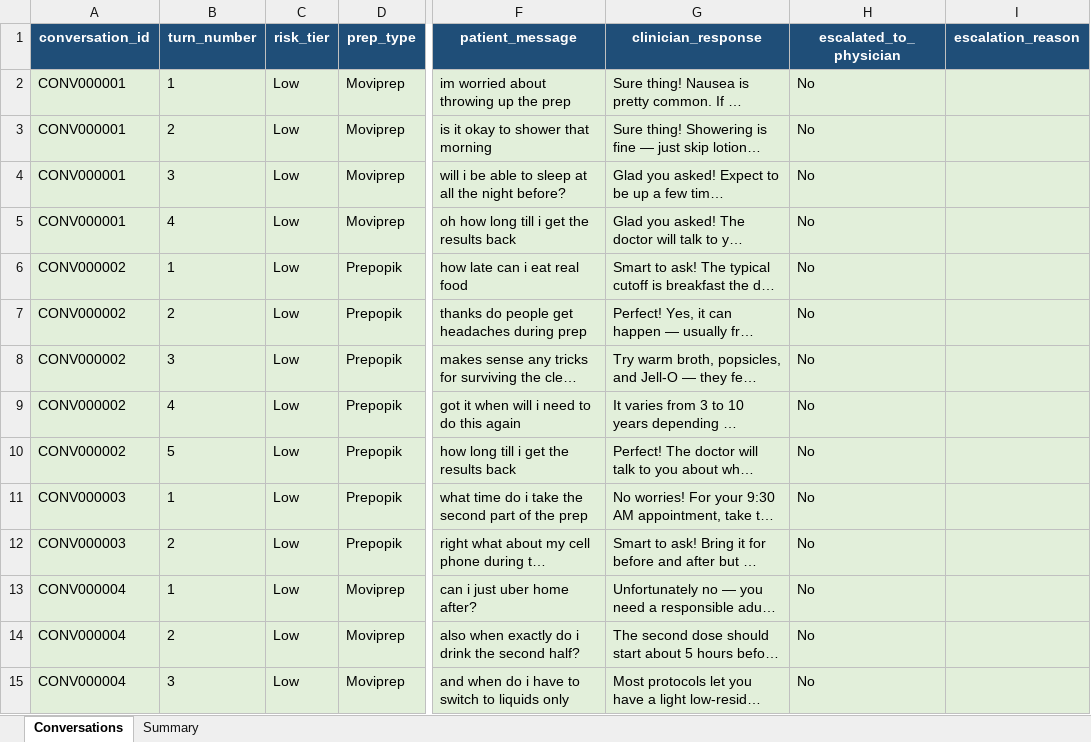
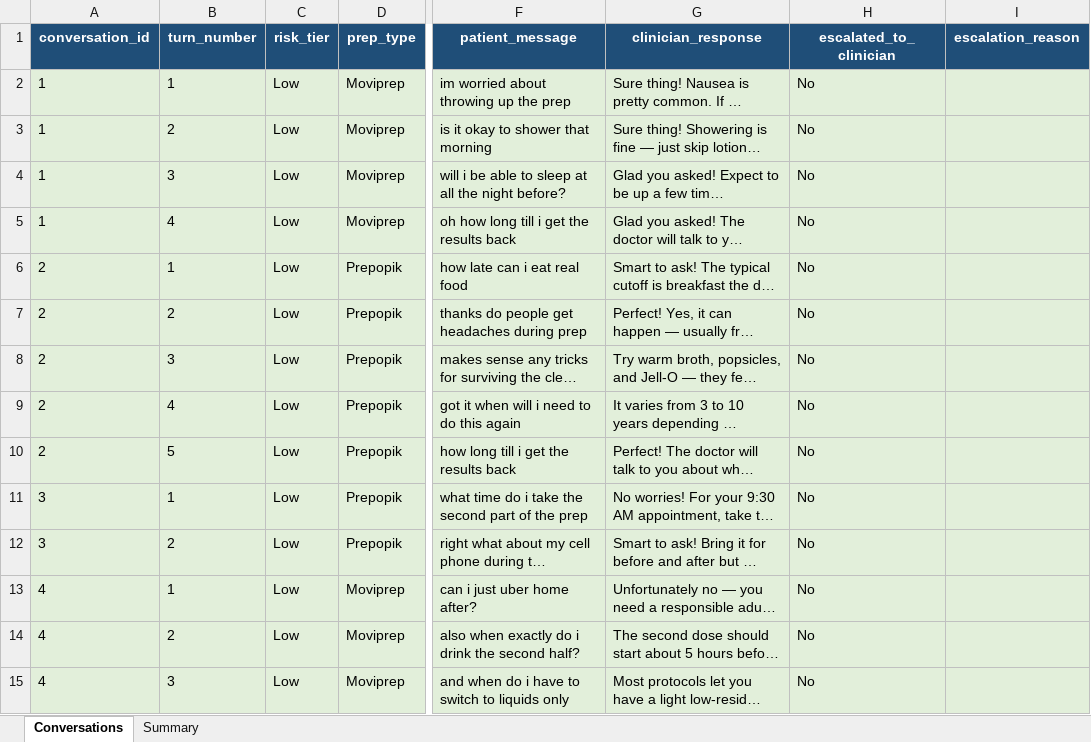
Before and after one commit to tiffpvrl/mayo-clinic-chatbot, an Excel workbook: src/data_processing/patient_kb/conversations/mayo_clinic_patient_clinician_dialogues.xlsx, sheet Conversations, drawn as a sheet; only a part is shown, gaps mark what is left out; long unchanged cells end in …; values as stored, in another font and other column widths than the file's, no borders; the diff covers the shown part only; the diff names each change by its address in the sheet, - before the commit and + after, or states it on an @@ line.

Commit message:
Update conversation data to reduce duplicates

```diff
--- a/src/data_processing/patient_kb/conversations/mayo_clinic_patient_clinician_dialogues.xlsx (sheet Conversations)
+++ b/src/data_processing/patient_kb/conversations/mayo_clinic_patient_clinician_dialogues.xlsx (sheet Conversations)
-H1: escalated_to_physician
+H1: escalated_to_clinician
-A2:A5 (conversation_id): CONV000001
+A2:A5 (conversation_id): 1
-A6:A10 (conversation_id): CONV000002
+A6:A10 (conversation_id): 2
-A11:A12 (conversation_id): CONV000003
+A11:A12 (conversation_id): 3
-A13:A15 (conversation_id): CONV000004
+A13:A15 (conversation_id): 4
```
Also changed, not shown: 852 edited cells elsewhere in this sheet, 4 other files.
